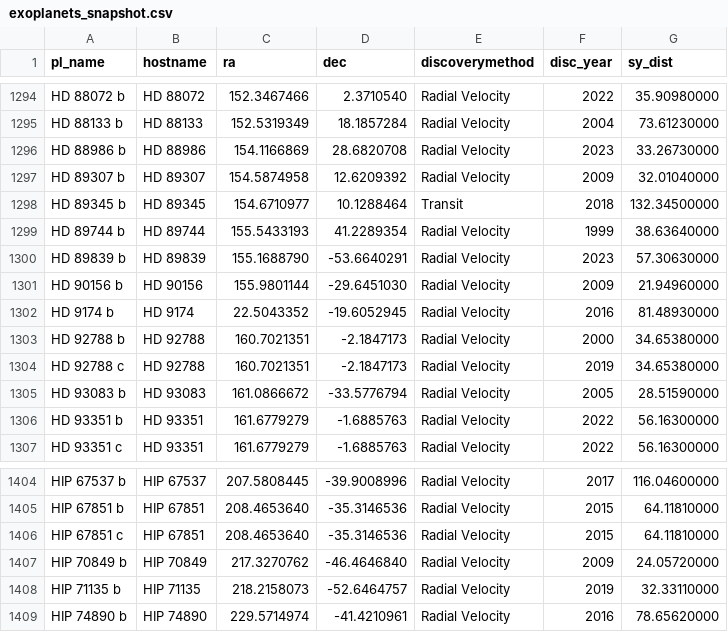
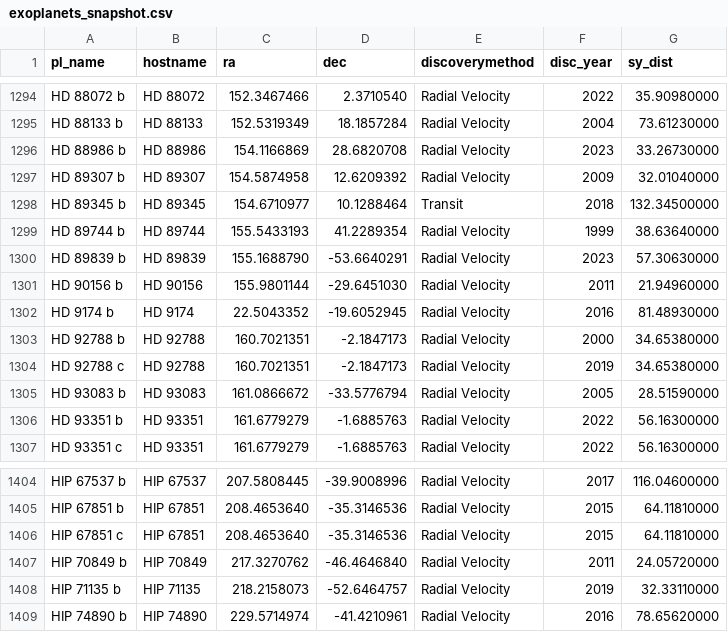
Before and after one commit to AlexJCurry42/Proj1, a CSV file: data/exoplanets_snapshot.csv, drawn as a sheet; only a part is shown, gaps mark what is left out; the diff covers the shown part only.

```diff
--- a/data/exoplanets_snapshot.csv
+++ b/data/exoplanets_snapshot.csv
@@ -1300,3 +1300,3 @@ pl_name,hostname,ra,dec,discoverymethod,disc_year,sy_dist
 "HD 89839 b","HD 89839",155.1688790,-53.6640291,"Radial Velocity",2023,57.30630000
-"HD 90156 b","HD 90156",155.9801144,-29.6451030,"Radial Velocity",2009,21.94960000
+"HD 90156 b","HD 90156",155.9801144,-29.6451030,"Radial Velocity",2011,21.94960000
 "HD 9174 b","HD 9174",22.5043352,-19.6052945,"Radial Velocity",2016,81.48930000
@@ -1406,3 +1406,3 @@ pl_name,hostname,ra,dec,discoverymethod,disc_year,sy_dist
 "HIP 67851 c","HIP 67851",208.4653640,-35.3146536,"Radial Velocity",2015,64.11810000
-"HIP 70849 b","HIP 70849",217.3270762,-46.4646840,"Radial Velocity",2009,24.05720000
+"HIP 70849 b","HIP 70849",217.3270762,-46.4646840,"Radial Velocity",2011,24.05720000
 "HIP 71135 b","HIP 71135",218.2158073,-52.6464757,"Radial Velocity",2019,32.33110000
```
Also changed, not shown: 4 added rows, 1 removed row and 6 edited cells elsewhere in this file.
